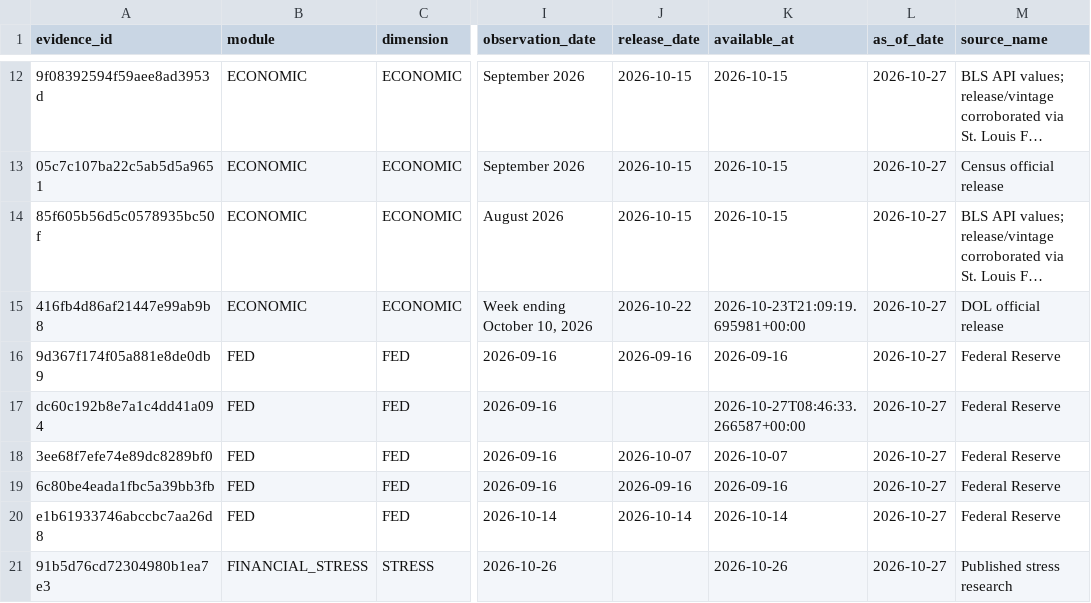
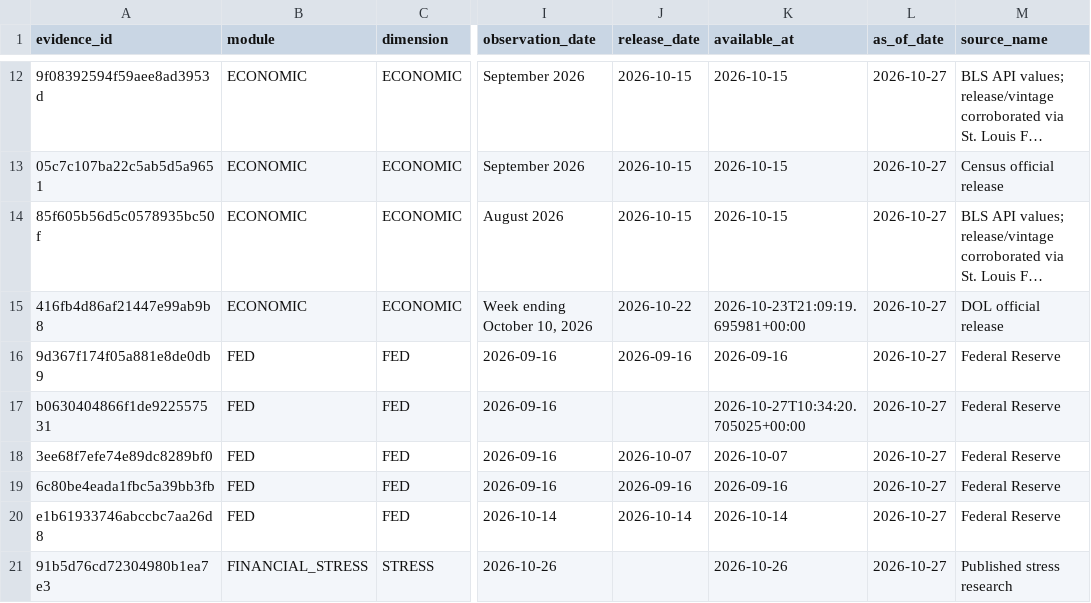
Before and after one commit to mohamednossaoui-max/US500-Macro-Intelligence, a CSV file: public_data/research_evidence_contract_v1.csv, drawn as a sheet; only a part is shown, gaps mark what is left out; long unchanged cells end in …; the diff names each change by its address in the sheet, - before the commit and + after, or states it on an @@ line.

```diff
--- a/public_data/research_evidence_contract_v1.csv
+++ b/public_data/research_evidence_contract_v1.csv
-A17 (evidence_id): dc60c192b8e7a1c4dd41a094
+A17 (evidence_id): b0630404866f1de922557531
-K17 (available_at): 2026-10-27T08:46:33.266587+00:00
+K17 (available_at): 2026-10-27T10:34:20.705025+00:00
```
Also changed, not shown: public_data/research_evidence_quality_v1.csv, 12 other files.
